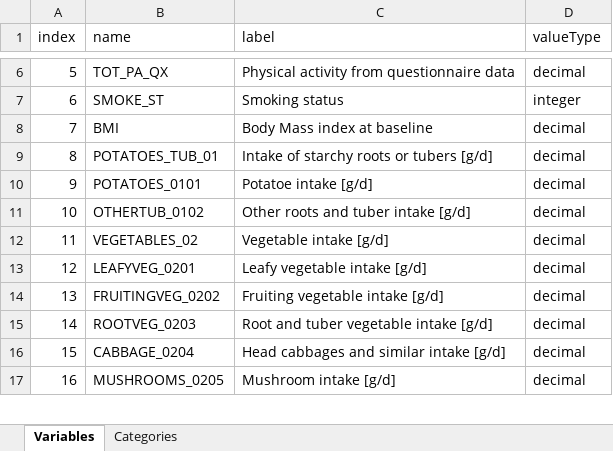
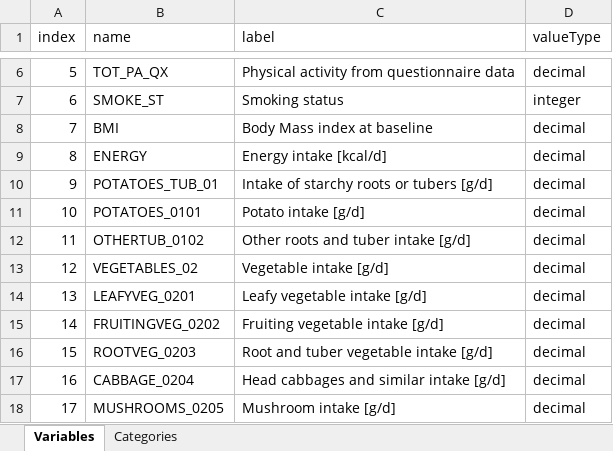
Before and after one commit to nfdi4health/use-cases-harmonisation, an Excel workbook: rmonize/data_schema/Dataschema_P1.xlsx, sheet Variables, drawn as a sheet; only a part is shown, gaps mark what is left out; values as stored, in another font and other column widths than the file's, no borders; addresses are those after the commit; the diff names each change by its address in the sheet, - before the commit and + after, or states it on an @@ line.

Commit message:
changed label descriptions

```diff
--- a/rmonize/data_schema/Dataschema_P1.xlsx (sheet Variables)
+++ b/rmonize/data_schema/Dataschema_P1.xlsx (sheet Variables)
+row 9: 8 | ENERGY | Energy intake [kcal/d] | decimal
@@ column A (index) renumbered from row 10 down @@
-C11 (label): Potatoe intake [g/d]
+C11 (label): Potato intake [g/d]
```
